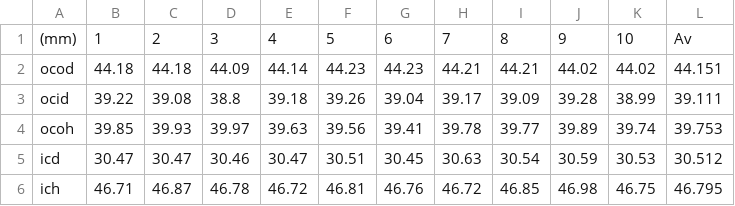
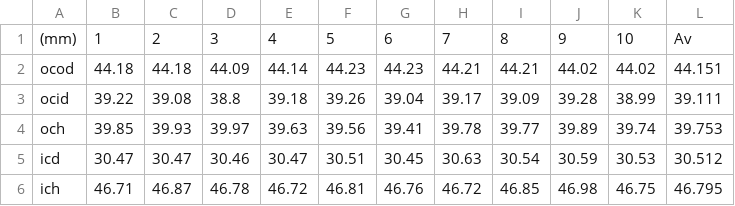
Before and after one commit to cbosoft/pi_rheo_proj, a CSV file: logs/cell_geom.csv, drawn as a sheet.

```diff
--- a/logs/cell_geom.csv
+++ b/logs/cell_geom.csv
@@ -3,3 +3,3 @@ ocod,44.18,44.18,44.09,44.14,44.23,44.23,44.21,44.21,44.02,44.02,44.151
 ocid,39.22,39.08,38.8,39.18,39.26,39.04,39.17,39.09,39.28,38.99,39.111
-ocoh,39.85,39.93,39.97,39.63,39.56,39.41,39.78,39.77,39.89,39.74,39.753
+och,39.85,39.93,39.97,39.63,39.56,39.41,39.78,39.77,39.89,39.74,39.753
 icd,30.47,30.47,30.46,30.47,30.51,30.45,30.63,30.54,30.59,30.53,30.512
```
Also changed, not shown: 12 other files.
